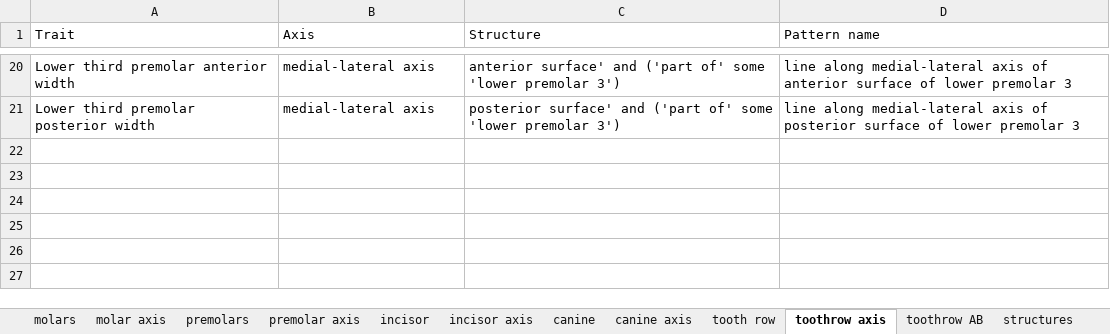
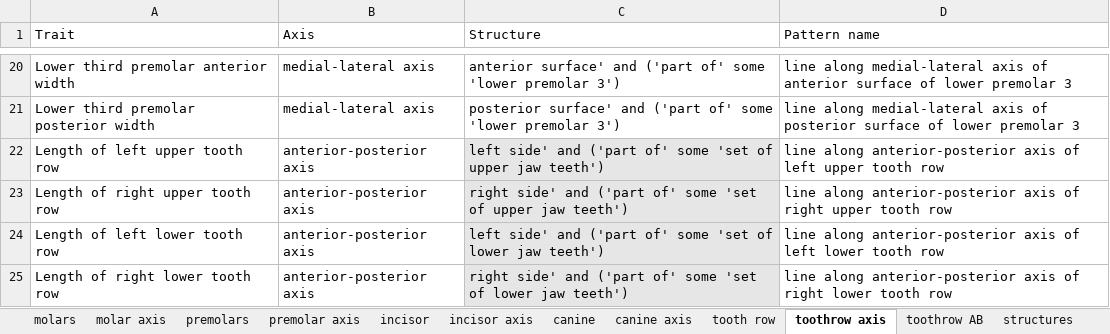
Before and after one commit to futres/fovt, an Excel workbook: terms/teethTerms.xlsx, sheet toothrow axis, drawn as a sheet; only a part is shown, gaps mark what is left out; values as stored, in another font and other column widths than the file's, no borders; the diff names each change by its address in the sheet, - before the commit and + after, or states it on an @@ line.

Commit message:
Added left and right lower/upper toothrow axis terms

```diff
--- a/terms/teethTerms.xlsx (sheet toothrow axis)
+++ b/terms/teethTerms.xlsx (sheet toothrow axis)
+row 22: Length of left upper tooth row | anterior-posterior axis | left side' and ('part of' some 'set of upper jaw teeth') | line along anterior-posterior axis of left upper tooth row
+row 23: Length of right upper tooth row | anterior-posterior axis | right side' and ('part of' some 'set of upper jaw teeth') | line along anterior-posterior axis of right upper tooth row
+row 24: Length of left lower tooth row | anterior-posterior axis | left side' and ('part of' some 'set of lower jaw teeth') | line along anterior-posterior axis of left lower tooth row
+row 25: Length of right lower tooth row | anterior-posterior axis | right side' and ('part of' some 'set of lower jaw teeth') | line along anterior-posterior axis of right lower tooth row
```
Also changed, not shown: sheet structures, 1 other file.
